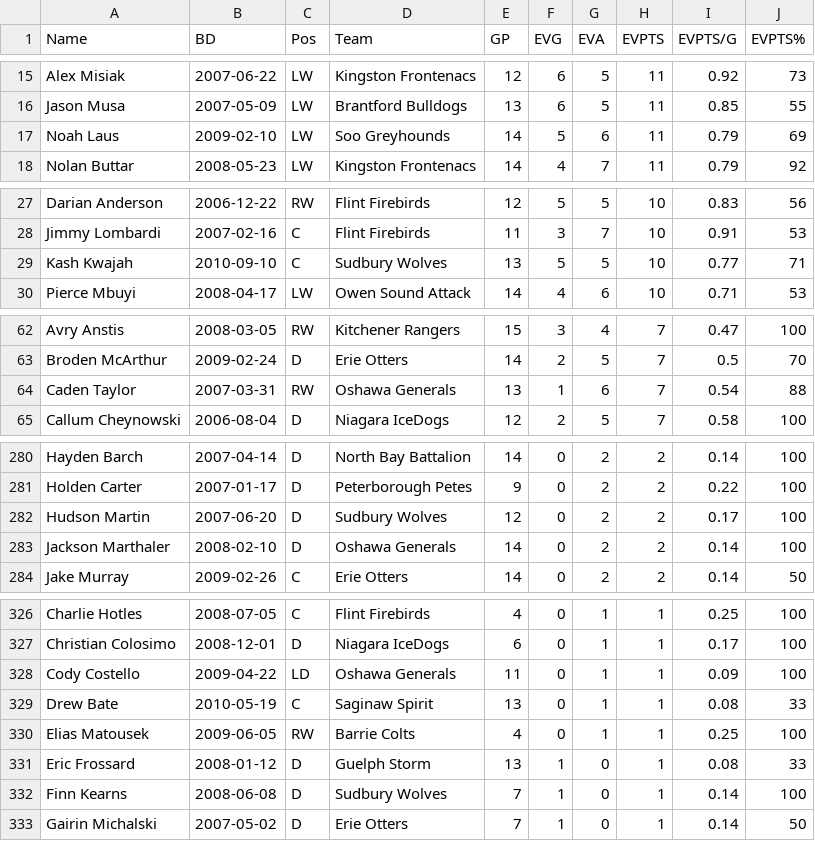
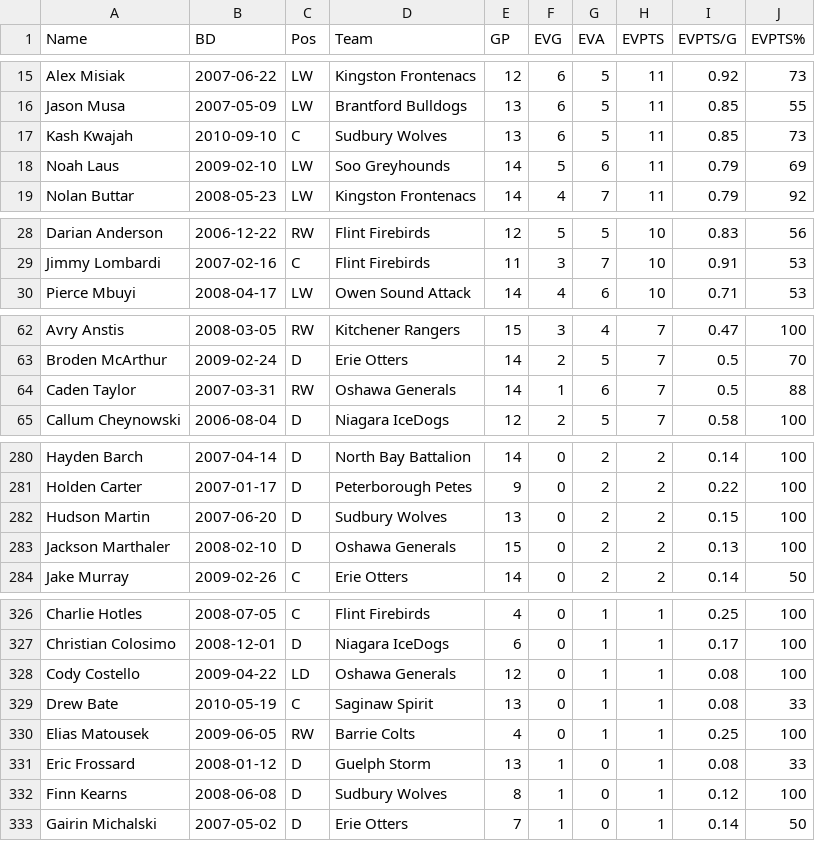
Before and after one commit to NoahCornish/OHLDataHub, a CSV file: data/current/ev.csv, drawn as a sheet; only a part is shown, gaps mark what is left out; the diff covers the shown part only.

```diff
--- a/data/current/ev.csv
+++ b/data/current/ev.csv
@@ -16,2 +16,3 @@
 "Jason Musa",2007-05-09,"LW","Brantford Bulldogs",13,6,5,11,0.85,55
+"Kash Kwajah",2010-09-10,"C","Sudbury Wolves",13,6,5,11,0.85,73
 "Noah Laus",2009-02-10,"LW","Soo Greyhounds",14,5,6,11,0.79,69
@@ -28,3 +29,2 @@
 "Jimmy Lombardi",2007-02-16,"C","Flint Firebirds",11,3,7,10,0.91,53
-"Kash Kwajah",2010-09-10,"C","Sudbury Wolves",13,5,5,10,0.77,71
 "Pierce Mbuyi",2008-04-17,"LW","Owen Sound Attack",14,4,6,10,0.71,53
@@ -63,3 +63,3 @@
 "Broden McArthur",2009-02-24,"D","Erie Otters",14,2,5,7,0.5,70
-"Caden Taylor",2007-03-31,"RW","Oshawa Generals",13,1,6,7,0.54,88
+"Caden Taylor",2007-03-31,"RW","Oshawa Generals",14,1,6,7,0.5,88
 "Callum Cheynowski",2006-08-04,"D","Niagara IceDogs",12,2,5,7,0.58,100
@@ -281,4 +281,4 @@
 "Holden Carter",2007-01-17,"D","Peterborough Petes",9,0,2,2,0.22,100
-"Hudson Martin",2007-06-20,"D","Sudbury Wolves",12,0,2,2,0.17,100
-"Jackson Marthaler",2008-02-10,"D","Oshawa Generals",14,0,2,2,0.14,100
+"Hudson Martin",2007-06-20,"D","Sudbury Wolves",13,0,2,2,0.15,100
+"Jackson Marthaler",2008-02-10,"D","Oshawa Generals",15,0,2,2,0.13,100
 "Jake Murray",2009-02-26,"C","Erie Otters",14,0,2,2,0.14,50
@@ -327,3 +327,3 @@
 "Christian Colosimo",2008-12-01,"D","Niagara IceDogs",6,0,1,1,0.17,100
-"Cody Costello",2009-04-22,"LD","Oshawa Generals",11,0,1,1,0.09,100
+"Cody Costello",2009-04-22,"LD","Oshawa Generals",12,0,1,1,0.08,100
 "Drew Bate",2010-05-19,"C","Saginaw Spirit",13,0,1,1,0.08,33
@@ -331,3 +331,3 @@
 "Eric Frossard",2008-01-12,"D","Guelph Storm",13,1,0,1,0.08,33
-"Finn Kearns",2008-06-08,"D","Sudbury Wolves",7,1,0,1,0.14,100
+"Finn Kearns",2008-06-08,"D","Sudbury Wolves",8,1,0,1,0.12,100
 "Gairin Michalski",2007-05-02,"D","Erie Otters",7,1,0,1,0.14,50
```
Also changed, not shown: 12 edited cells elsewhere in this file, data/current/draft.csv, data/current/goalies.csv, 5 other files.
